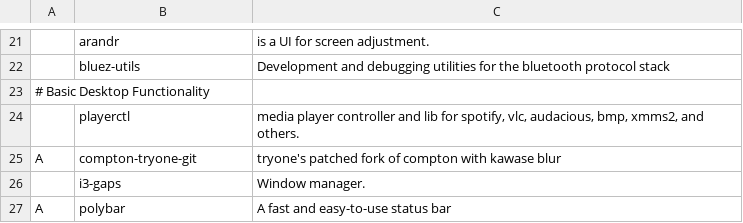
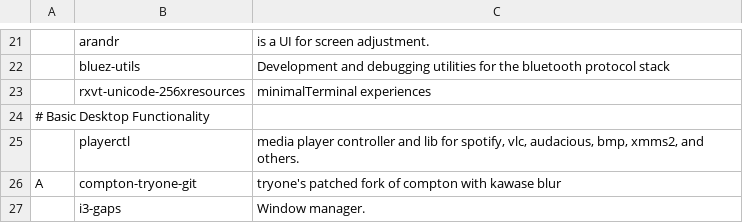
Before and after one commit to annata83/arch_Tilling, a CSV file: progs.csv, drawn as a sheet; only a part is shown, gaps mark what is left out; the shorter side is filled out with more unchanged rows; the diff names each change by its address in the sheet, - before the commit and + after, or states it on an @@ line.

```diff
--- a/progs.csv
+++ b/progs.csv
+row 23:  | rxvt-unicode-256xresources | minimalTerminal experiences
```
Also changed, not shown: 4 other files.
